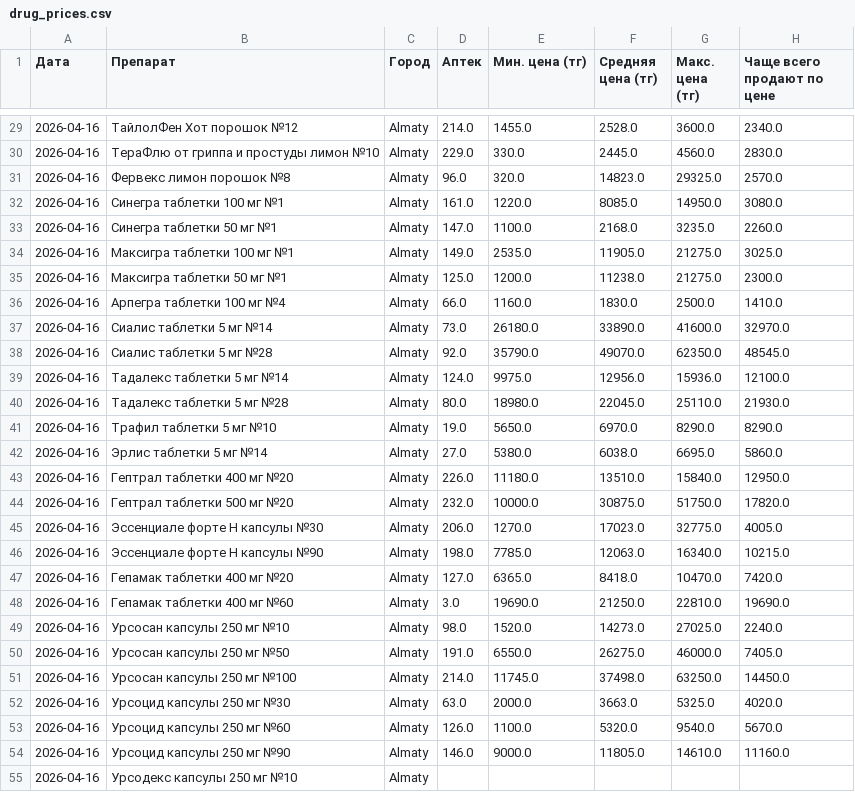
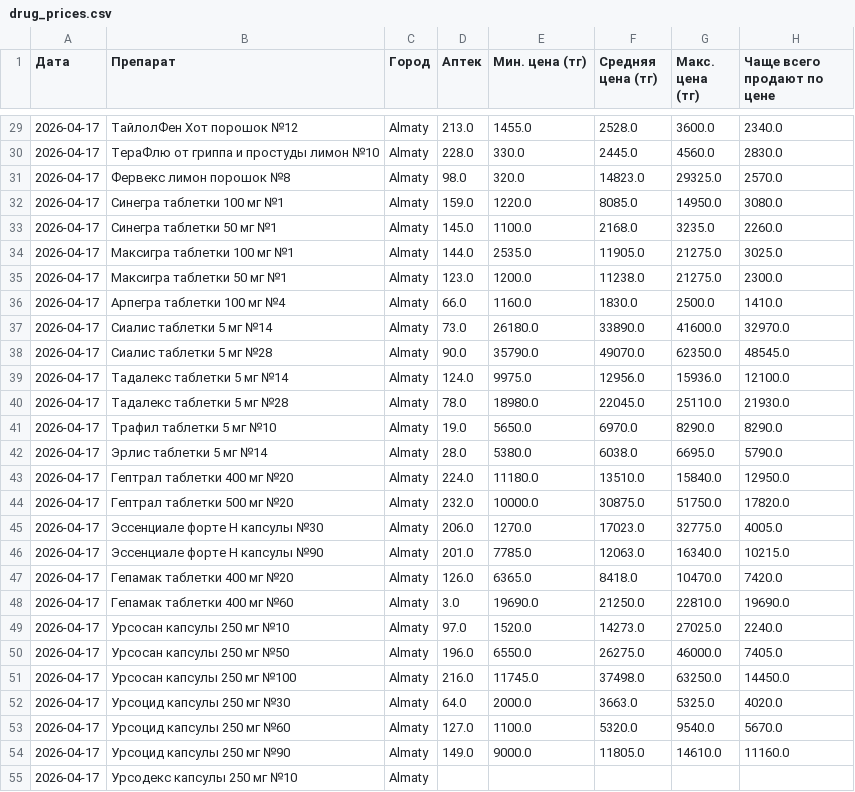
Before and after one commit to Saule097/iteka-prices, a CSV file: drug_prices.csv, drawn as a sheet; only a part is shown, gaps mark what is left out; the diff covers the shown part only.

```diff
--- a/drug_prices.csv
+++ b/drug_prices.csv
@@ -29,27 +29,27 @@
-2026-04-16,ТайлолФен Хот порошок №12,Almaty,214.0,1455.0,2528.0,3600.0,2340.0
-2026-04-16,ТераФлю от гриппа и простуды лимон №10,Almaty,229.0,330.0,2445.0,4560.0,2830.0
-2026-04-16,Фервекс лимон порошок №8,Almaty,96.0,320.0,14823.0,29325.0,2570.0
-2026-04-16,Синегра таблетки 100 мг №1,Almaty,161.0,1220.0,8085.0,14950.0,3080.0
-2026-04-16,Синегра таблетки 50 мг №1,Almaty,147.0,1100.0,2168.0,3235.0,2260.0
-2026-04-16,Максигра таблетки 100 мг №1,Almaty,149.0,2535.0,11905.0,21275.0,3025.0
-2026-04-16,Максигра таблетки 50 мг №1,Almaty,125.0,1200.0,11238.0,21275.0,2300.0
-2026-04-16,Арпегра таблетки 100 мг №4,Almaty,66.0,1160.0,1830.0,2500.0,1410.0
-2026-04-16,Сиалис таблетки 5 мг №14,Almaty,73.0,26180.0,33890.0,41600.0,32970.0
-2026-04-16,Сиалис таблетки 5 мг №28,Almaty,92.0,35790.0,49070.0,62350.0,48545.0
-2026-04-16,Тадалекс таблетки 5 мг №14,Almaty,124.0,9975.0,12956.0,15936.0,12100.0
-2026-04-16,Тадалекс таблетки 5 мг №28,Almaty,80.0,18980.0,22045.0,25110.0,21930.0
-2026-04-16,Трафил таблетки 5 мг №10,Almaty,19.0,5650.0,6970.0,8290.0,8290.0
-2026-04-16,Эрлис таблетки 5 мг №14,Almaty,27.0,5380.0,6038.0,6695.0,5860.0
-2026-04-16,Гептрал таблетки 400 мг №20,Almaty,226.0,11180.0,13510.0,15840.0,12950.0
-2026-04-16,Гептрал таблетки 500 мг №20,Almaty,232.0,10000.0,30875.0,51750.0,17820.0
-2026-04-16,Эссенциале форте Н капсулы №30,Almaty,206.0,1270.0,17023.0,32775.0,4005.0
-2026-04-16,Эссенциале форте Н капсулы №90,Almaty,198.0,7785.0,12063.0,16340.0,10215.0
-2026-04-16,Гепамак таблетки 400 мг №20,Almaty,127.0,6365.0,8418.0,10470.0,7420.0
-2026-04-16,Гепамак таблетки 400 мг №60,Almaty,3.0,19690.0,21250.0,22810.0,19690.0
-2026-04-16,Урсосан капсулы 250 мг №10,Almaty,98.0,1520.0,14273.0,27025.0,2240.0
-2026-04-16,Урсосан капсулы 250 мг №50,Almaty,191.0,6550.0,26275.0,46000.0,7405.0
-2026-04-16,Урсосан капсулы 250 мг №100,Almaty,214.0,11745.0,37498.0,63250.0,14450.0
-2026-04-16,Урсоцид капсулы 250 мг №30,Almaty,63.0,2000.0,3663.0,5325.0,4020.0
-2026-04-16,Урсоцид капсулы 250 мг №60,Almaty,126.0,1100.0,5320.0,9540.0,5670.0
-2026-04-16,Урсоцид капсулы 250 мг №90,Almaty,146.0,9000.0,11805.0,14610.0,11160.0
-2026-04-16,Урсодекс капсулы 250 мг №10,Almaty,,,,,
+2026-04-17,ТайлолФен Хот порошок №12,Almaty,213.0,1455.0,2528.0,3600.0,2340.0
+2026-04-17,ТераФлю от гриппа и простуды лимон №10,Almaty,228.0,330.0,2445.0,4560.0,2830.0
+2026-04-17,Фервекс лимон порошок №8,Almaty,98.0,320.0,14823.0,29325.0,2570.0
+2026-04-17,Синегра таблетки 100 мг №1,Almaty,159.0,1220.0,8085.0,14950.0,3080.0
+2026-04-17,Синегра таблетки 50 мг №1,Almaty,145.0,1100.0,2168.0,3235.0,2260.0
+2026-04-17,Максигра таблетки 100 мг №1,Almaty,144.0,2535.0,11905.0,21275.0,3025.0
+2026-04-17,Максигра таблетки 50 мг №1,Almaty,123.0,1200.0,11238.0,21275.0,2300.0
+2026-04-17,Арпегра таблетки 100 мг №4,Almaty,66.0,1160.0,1830.0,2500.0,1410.0
+2026-04-17,Сиалис таблетки 5 мг №14,Almaty,73.0,26180.0,33890.0,41600.0,32970.0
+2026-04-17,Сиалис таблетки 5 мг №28,Almaty,90.0,35790.0,49070.0,62350.0,48545.0
+2026-04-17,Тадалекс таблетки 5 мг №14,Almaty,124.0,9975.0,12956.0,15936.0,12100.0
+2026-04-17,Тадалекс таблетки 5 мг №28,Almaty,78.0,18980.0,22045.0,25110.0,21930.0
+2026-04-17,Трафил таблетки 5 мг №10,Almaty,19.0,5650.0,6970.0,8290.0,8290.0
+2026-04-17,Эрлис таблетки 5 мг №14,Almaty,28.0,5380.0,6038.0,6695.0,5790.0
+2026-04-17,Гептрал таблетки 400 мг №20,Almaty,224.0,11180.0,13510.0,15840.0,12950.0
+2026-04-17,Гептрал таблетки 500 мг №20,Almaty,232.0,10000.0,30875.0,51750.0,17820.0
+2026-04-17,Эссенциале форте Н капсулы №30,Almaty,206.0,1270.0,17023.0,32775.0,4005.0
+2026-04-17,Эссенциале форте Н капсулы №90,Almaty,201.0,7785.0,12063.0,16340.0,10215.0
+2026-04-17,Гепамак таблетки 400 мг №20,Almaty,126.0,6365.0,8418.0,10470.0,7420.0
+2026-04-17,Гепамак таблетки 400 мг №60,Almaty,3.0,19690.0,21250.0,22810.0,19690.0
+2026-04-17,Урсосан капсулы 250 мг №10,Almaty,97.0,1520.0,14273.0,27025.0,2240.0
+2026-04-17,Урсосан капсулы 250 мг №50,Almaty,196.0,6550.0,26275.0,46000.0,7405.0
+2026-04-17,Урсосан капсулы 250 мг №100,Almaty,216.0,11745.0,37498.0,63250.0,14450.0
+2026-04-17,Урсоцид капсулы 250 мг №30,Almaty,64.0,2000.0,3663.0,5325.0,4020.0
+2026-04-17,Урсоцид капсулы 250 мг №60,Almaty,127.0,1100.0,5320.0,9540.0,5670.0
+2026-04-17,Урсоцид капсулы 250 мг №90,Almaty,149.0,9000.0,11805.0,14610.0,11160.0
+2026-04-17,Урсодекс капсулы 250 мг №10,Almaty,,,,,
```
Also changed, not shown: 116 edited cells elsewhere in this file.
